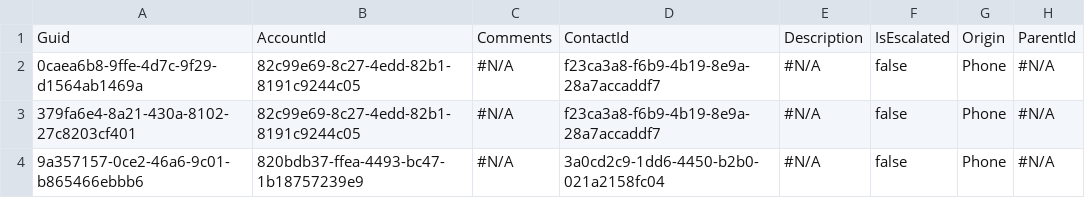
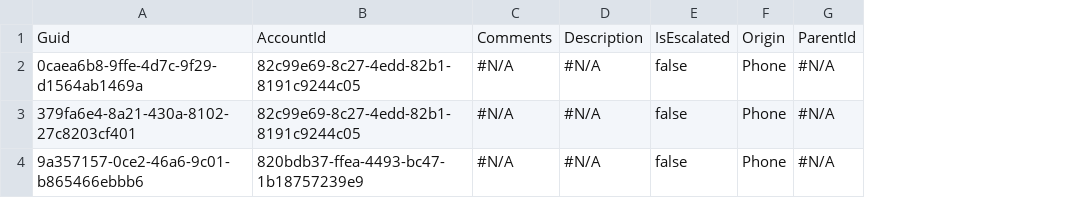
Before and after one commit to BhuvanaSaiNatti-Prodly/bsn-repo-public, a CSV file: Case.csv, drawn as a sheet; only a part is shown; the diff names each change by its address in the sheet, - before the commit and + after, or states it on an @@ line.

Commit message:
test

```diff
--- a/Case.csv
+++ b/Case.csv
-column D, rows 1-4: ContactId | f23ca3a8-f6b9-4b19-8e9a-28a7accaddf7 | f23ca3a8-f6b9-4b19-8e9a-28a7accaddf7 | 3a0cd2c9-1dd6-4450-b2b0-021a2158fc04
```
